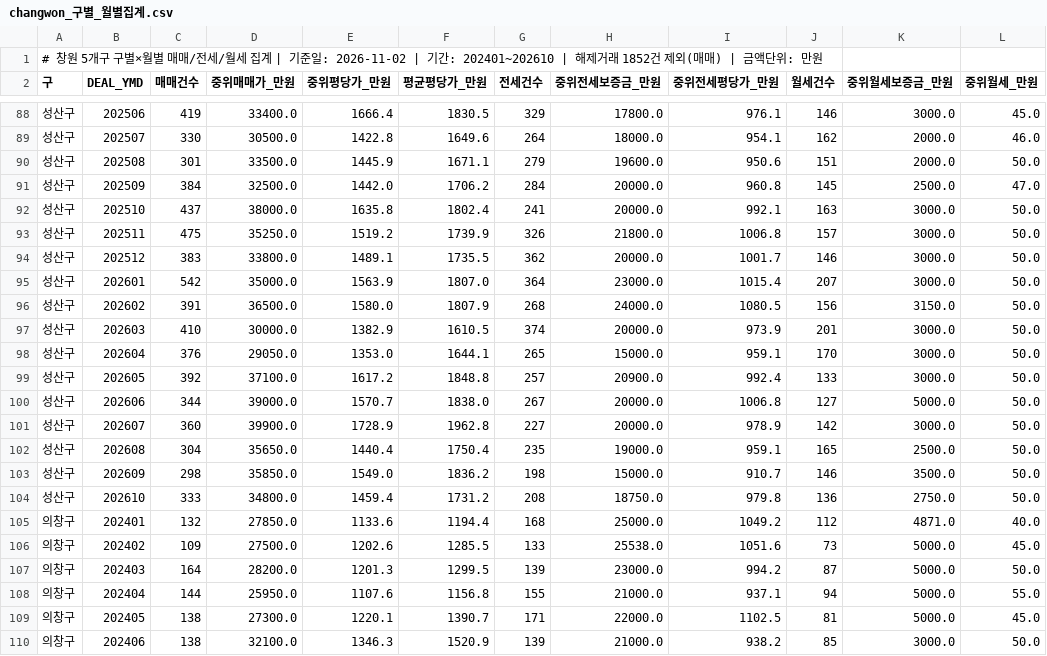
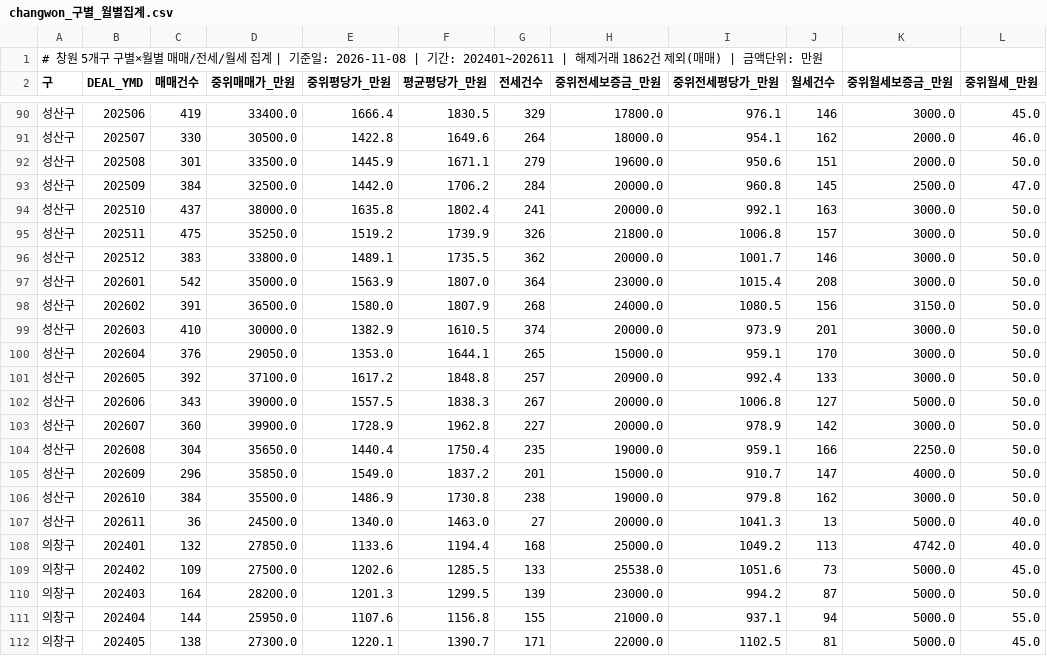
Before and after one commit to gkdlabs01/changwon-apt-data, a CSV file: data/light/changwon_구별_월별집계.csv, drawn as a sheet; only a part is shown, gaps mark what is left out; the shorter side is filled out with more unchanged rows; the diff covers the shown part only.

```diff
--- a/data/light/changwon_구별_월별집계.csv
+++ b/data/light/changwon_구별_월별집계.csv
@@ -1,2 +1,2 @@
-# 창원 5개구 구별×월별 매매/전세/월세 집계 | 기준일: 2026-11-02 | 기간: 202401~202610 | 해제거래 1852건 제외(매매) | 금액단위: 만원
+# 창원 5개구 구별×월별 매매/전세/월세 집계 | 기준일: 2026-11-08 | 기간: 202401~202611 | 해제거래 1862건 제외(매매) | 금액단위: 만원
 구,DEAL_YMD,매매건수,중위매매가_만원,중위평당가_만원,평균평당가_만원,전세건수,중위전세보증금_만원,중위전세평당가_만원,월세건수,중위월세보증금_만원,중위월세_만원
@@ -94,3 +96,3 @@
 성산구,202512,383,33800.0,1489.1,1735.5,362,20000.0,1001.7,146,3000.0,50.0
-성산구,202601,542,35000.0,1563.9,1807.0,364,23000.0,1015.4,207,3000.0,50.0
+성산구,202601,542,35000.0,1563.9,1807.0,364,23000.0,1015.4,208,3000.0,50.0
 성산구,202602,391,36500.0,1580.0,1807.9,268,24000.0,1080.5,156,3150.0,50.0
@@ -99,8 +101,9 @@
 성산구,202605,392,37100.0,1617.2,1848.8,257,20900.0,992.4,133,3000.0,50.0
-성산구,202606,344,39000.0,1570.7,1838.0,267,20000.0,1006.8,127,5000.0,50.0
+성산구,202606,343,39000.0,1557.5,1838.3,267,20000.0,1006.8,127,5000.0,50.0
 성산구,202607,360,39900.0,1728.9,1962.8,227,20000.0,978.9,142,3000.0,50.0
-성산구,202608,304,35650.0,1440.4,1750.4,235,19000.0,959.1,165,2500.0,50.0
-성산구,202609,298,35850.0,1549.0,1836.2,198,15000.0,910.7,146,3500.0,50.0
-성산구,202610,333,34800.0,1459.4,1731.2,208,18750.0,979.8,136,2750.0,50.0
-의창구,202401,132,27850.0,1133.6,1194.4,168,25000.0,1049.2,112,4871.0,40.0
+성산구,202608,304,35650.0,1440.4,1750.4,235,19000.0,959.1,166,2250.0,50.0
+성산구,202609,296,35850.0,1549.0,1837.2,201,15000.0,910.7,147,4000.0,50.0
+성산구,202610,384,35500.0,1486.9,1730.8,238,19000.0,979.8,162,3000.0,50.0
+성산구,202611,36,24500.0,1340.0,1463.0,27,20000.0,1041.3,13,5000.0,40.0
+의창구,202401,132,27850.0,1133.6,1194.4,168,25000.0,1049.2,113,4742.0,40.0
 의창구,202402,109,27500.0,1202.6,1285.5,133,25538.0,1051.6,73,5000.0,45.0
```
Also changed, not shown: 6 added rows, 2 removed rows and 43 edited cells elsewhere in this file, data/light/changwon_성산구_동별_월별집계.csv, data/light/changwon_주요단지_매매.csv, 4 other files.
